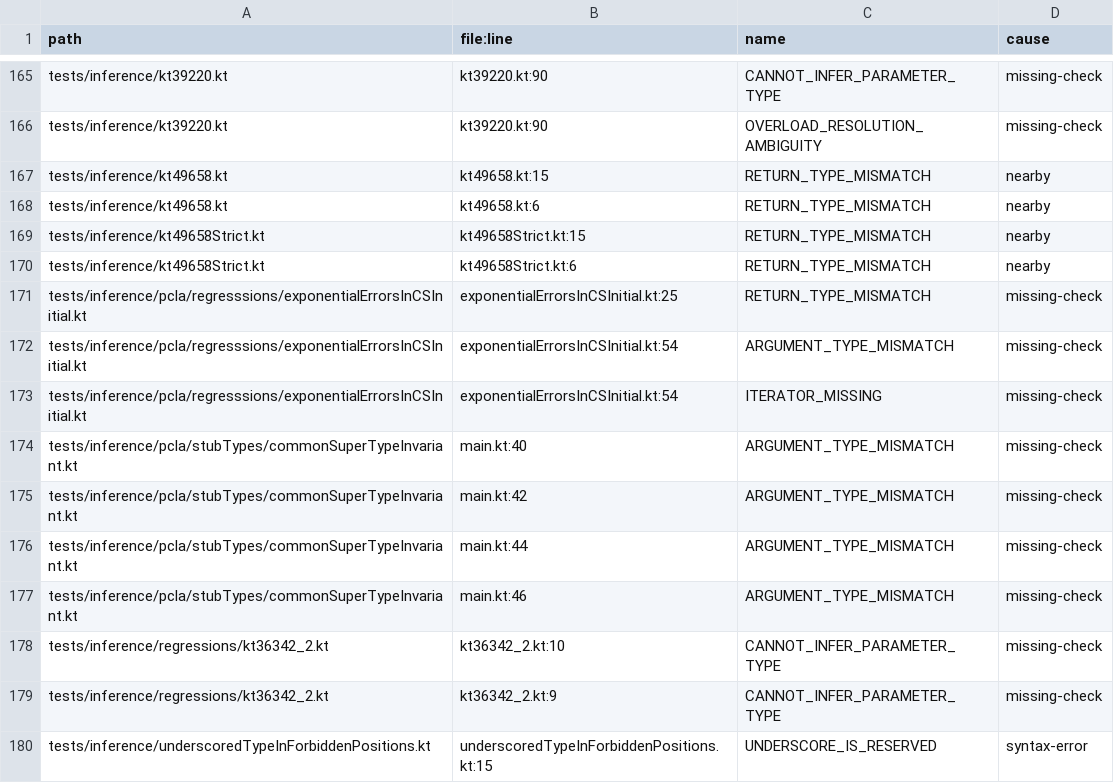
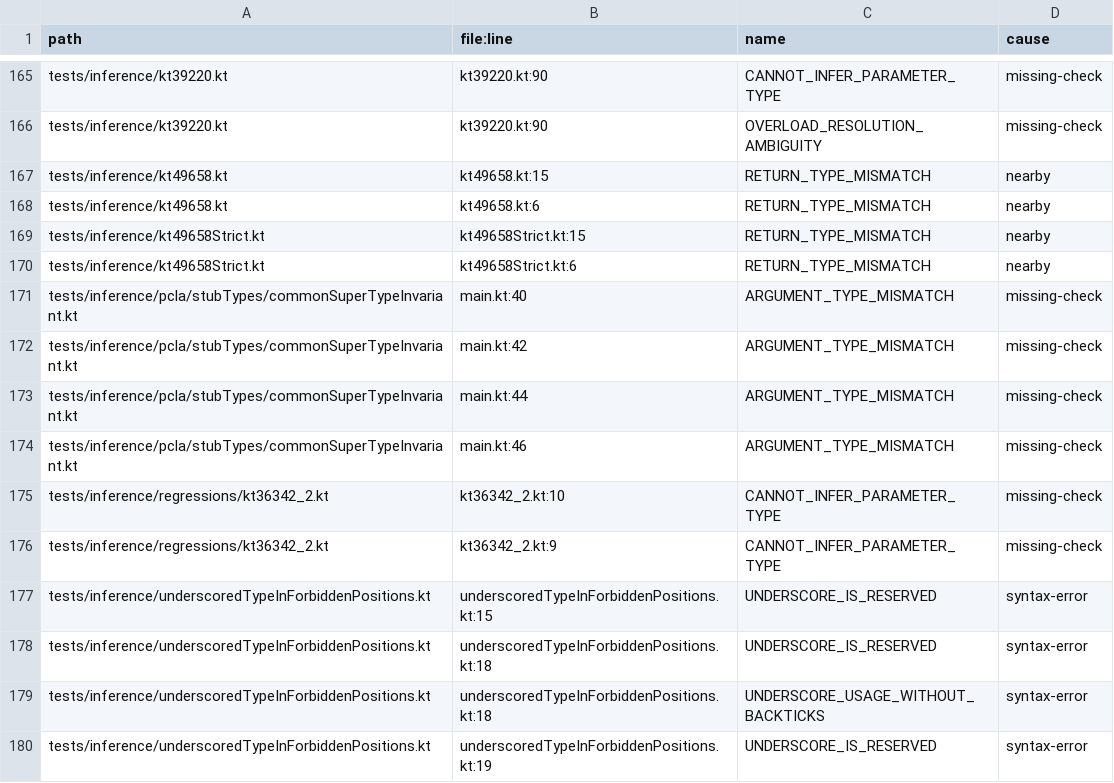
Before and after one commit to barteo/kotlin-compiler-go, a TSV file: bench/results/diagnostics-missed.tsv, drawn as a sheet; only a part is shown, gaps mark what is left out; the shorter side is filled out with more unchanged rows.

```diff
--- a/bench/results/diagnostics-missed.tsv
+++ b/bench/results/diagnostics-missed.tsv
@@ -170,5 +170,2 @@ tests/inference/kt49658Strict.kt	kt49658Strict.kt:15	RETURN_TYPE_MISMATCH	nearby
 tests/inference/kt49658Strict.kt	kt49658Strict.kt:6	RETURN_TYPE_MISMATCH	nearby
-tests/inference/pcla/regresssions/exponentialErrorsInCSInitial.kt	exponentialErrorsInCSInitial.kt:25	RETURN_TYPE_MISMATCH	missing-check
-tests/inference/pcla/regresssions/exponentialErrorsInCSInitial.kt	exponentialErrorsInCSInitial.kt:54	ARGUMENT_TYPE_MISMATCH	missing-check
-tests/inference/pcla/regresssions/exponentialErrorsInCSInitial.kt	exponentialErrorsInCSInitial.kt:54	ITERATOR_MISSING	missing-check
 tests/inference/pcla/stubTypes/commonSuperTypeInvariant.kt	main.kt:40	ARGUMENT_TYPE_MISMATCH	missing-check
```
Also changed, not shown: 2 other files.
